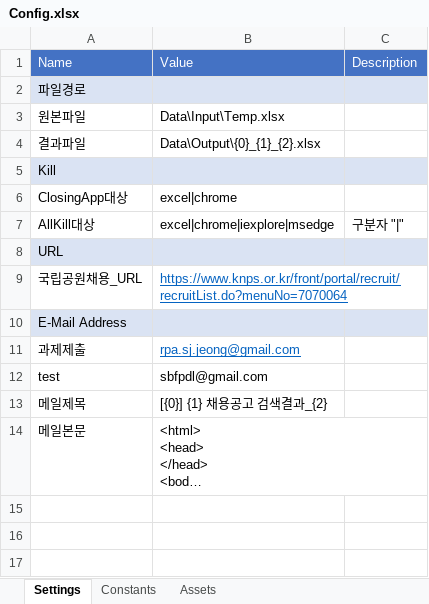
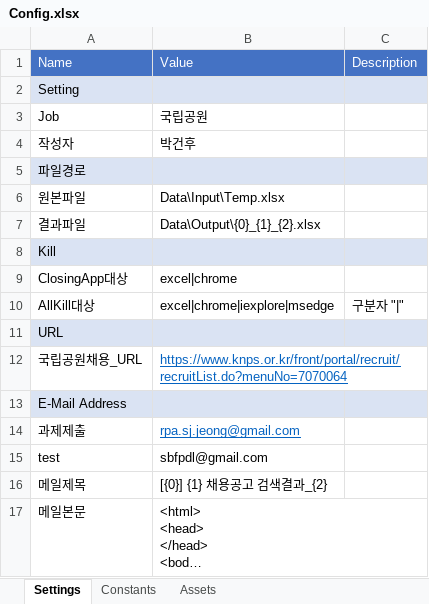
Before and after one commit to sbzkdl/RPA_NPRecruitment, an Excel workbook: Data/Config.xlsx, sheet Settings, drawn as a sheet; long unchanged cells end in …; values as stored, in another font and other column widths than the file's, no borders; the diff names each change by its address in the sheet, - before the commit and + after, or states it on an @@ line.

```diff
--- a/Data/Config.xlsx (sheet Settings)
+++ b/Data/Config.xlsx (sheet Settings)
+row 2: Setting
+row 3: Job | 국립공원
+row 4: 작성자 | 박건후
```
Also changed, not shown: 1 other file.
